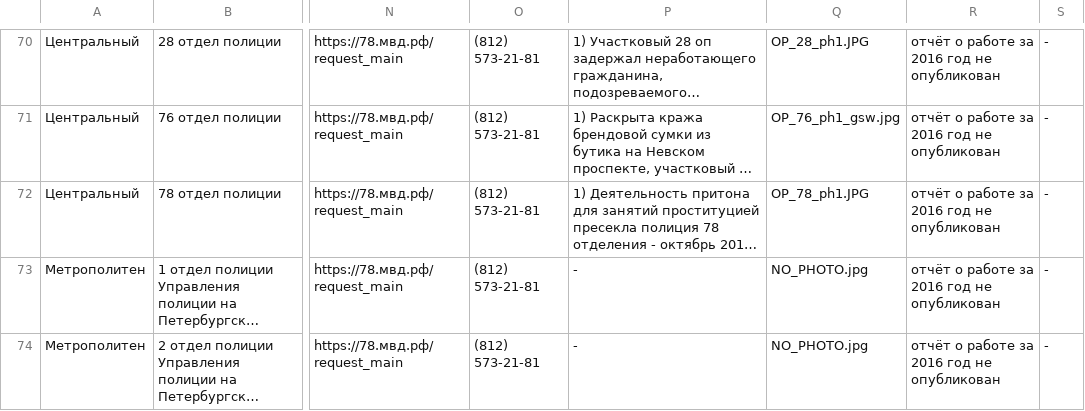
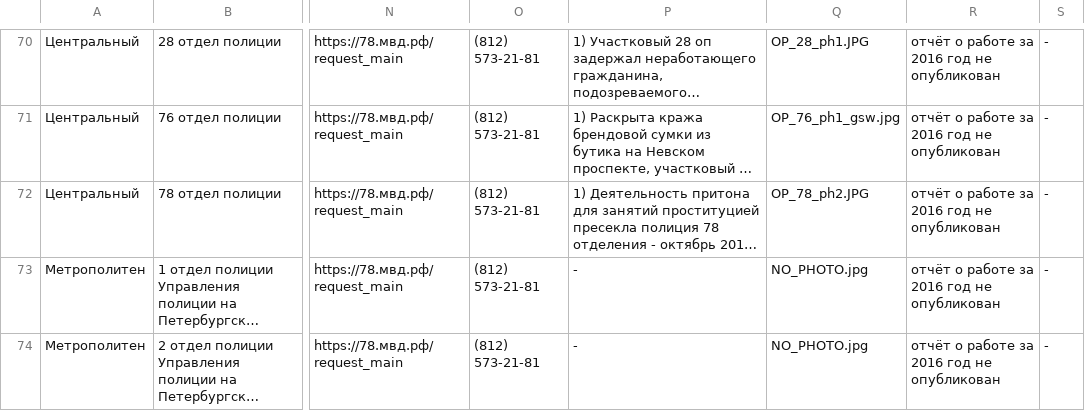
Before and after one commit to antraksa/policemap, a CSV file: police/data/spb/regions.csv (was police/data/spb/otdeleniya.csv), drawn as a sheet; only a part is shown, gaps mark what is left out; long unchanged cells end in …; the diff covers the shown part only; the diff names each change by its address in the sheet, - before the commit and + after, or states it on an @@ line.

```diff
--- a/police/data/spb/otdeleniya.csv
+++ b/police/data/spb/regions.csv
-Q72: OP_78_ph1.JPG
+Q72: OP_78_ph2.JPG
```
Also changed, not shown: 5 edited cells elsewhere in this file, police/data/spb/departments.csv, police/data/spb/dost.csv, 25 other files.
